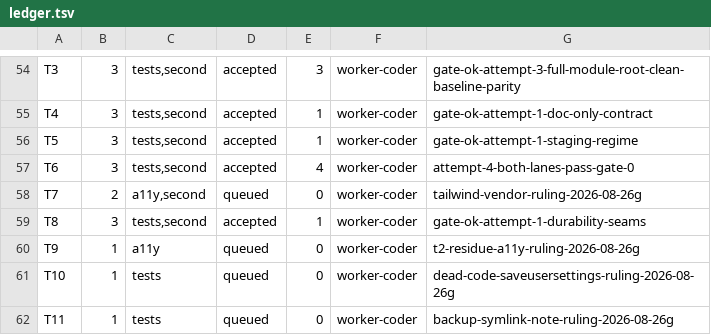
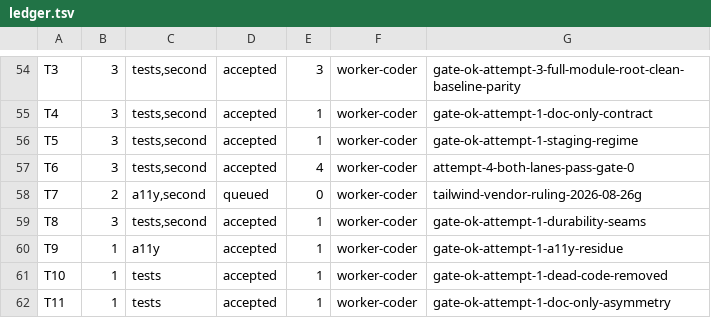
Before and after one commit to dgallion1/simpleBudget, a TSV file: .swarm/ledger.tsv, drawn as a sheet; only a part is shown, gaps mark what is left out.

```diff
--- a/.swarm/ledger.tsv
+++ b/.swarm/ledger.tsv
@@ -59,4 +59,4 @@ T7	2	a11y,second	queued	0	worker-coder	tailwind-vendor-ruling-2026-08-26g
 T8	3	tests,second	accepted	1	worker-coder	gate-ok-attempt-1-durability-seams
-T9	1	a11y	queued	0	worker-coder	t2-residue-a11y-ruling-2026-08-26g
-T10	1	tests	queued	0	worker-coder	dead-code-saveusersettings-ruling-2026-08-26g
-T11	1	tests	queued	0	worker-coder	backup-symlink-note-ruling-2026-08-26g
+T9	1	a11y	accepted	1	worker-coder	gate-ok-attempt-1-a11y-residue
+T10	1	tests	accepted	1	worker-coder	gate-ok-attempt-1-dead-code-removed
+T11	1	tests	accepted	1	worker-coder	gate-ok-attempt-1-doc-only-asymmetry
```
Also changed, not shown: 18 other files.
